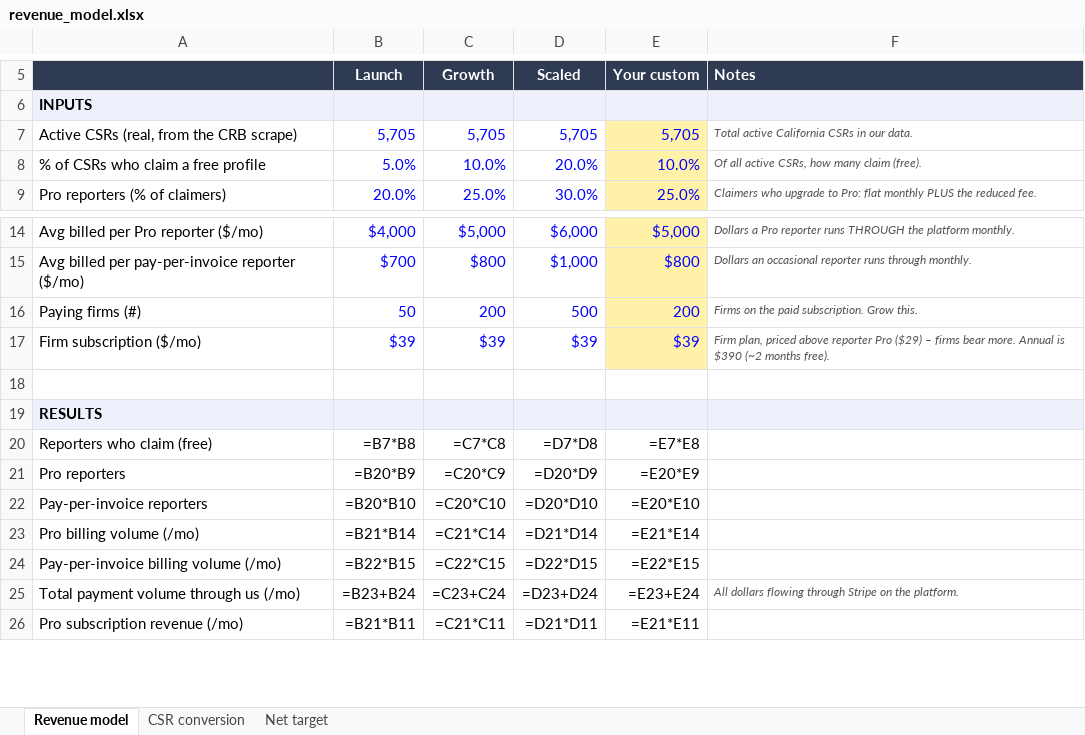
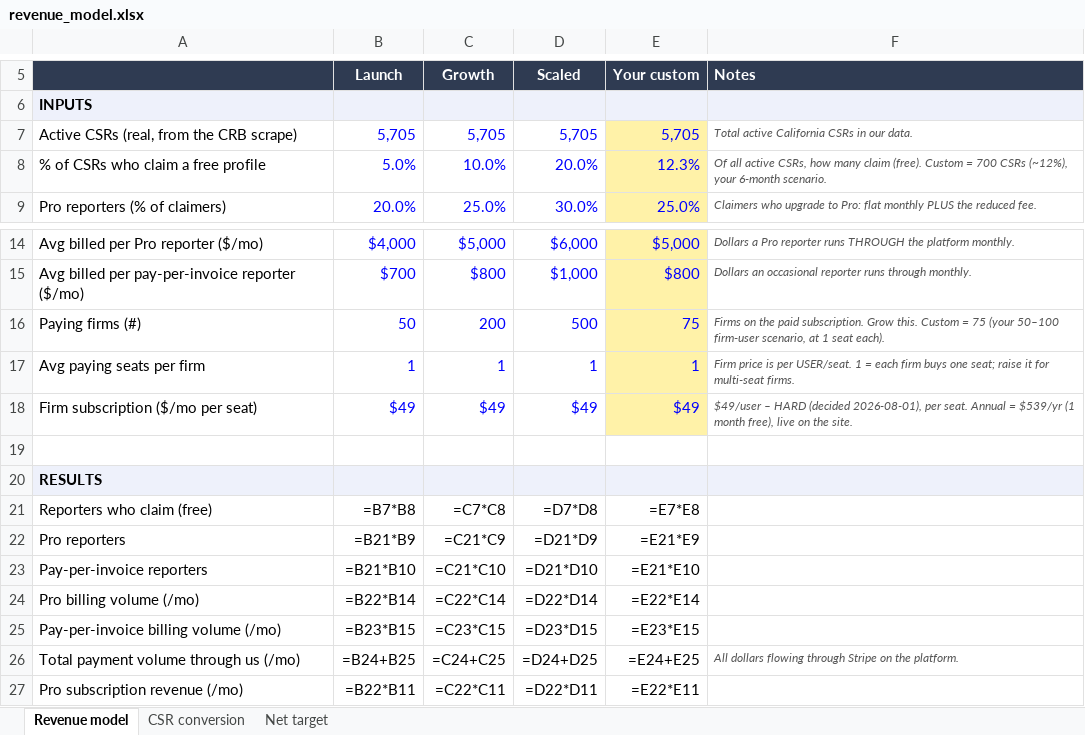
Before and after one commit to pazonada/shorthanders, an Excel workbook: mvp/docs/revenue_model.xlsx, sheet Revenue model, drawn as a sheet; only a part is shown, gaps mark what is left out; values as stored, in another font and other column widths than the file's, no borders; formulas without a stored value are shown as written; removed rows and columns are numbered as before the commit, all else as after; the diff covers the shown part only; the diff names each change by its address in the sheet, - before the commit and + after, or states it on an @@ line.

```diff
--- a/mvp/docs/revenue_model.xlsx (sheet Revenue model)
+++ b/mvp/docs/revenue_model.xlsx (sheet Revenue model)
-E8 (Your custom): 10.0%
+E8 (Your custom): 12.3%
-F8 (Notes): …claim (free).
+F8 (Notes): …claim (free). Custom = 700 CSRs (~12%), your 6-month scenario.
-E16 (Your custom): 200
+E16 (Your custom): 75
-F16 (Notes): …Grow this.
+F16 (Notes): …Grow this. Custom = 75 (your 50–100 firm-user scenario, at 1 seat each).
-row 17: Firm subscription ($/mo) | $39 | $39 | $39 | $39 | Firm plan, priced above reporter Pro ($29) – firms bear more. Annual is $390 (~2 months free).
+row 17: Avg paying seats per firm | 1 | 1 | 1 | 1 | Firm price is per USER/seat. 1 = each firm buys one seat; raise it for multi-seat firms.
+row 18: Firm subscription ($/mo per seat) | $49 | $49 | $49 | $49 | $49/user – HARD (decided 2026-08-01), per seat. Annual = $539/yr (1 month free), live on the site.
-B22 (Launch): =B20*B9
+B22 (Launch): =B21*B9
-C22 (Growth): =C20*C9
+C22 (Growth): =C21*C9
-D22 (Scaled): =D20*D9
+D22 (Scaled): =D21*D9
-E22 (Your custom): =E20*E9
+E22 (Your custom): =E21*E9
-B23 (Launch): =B20*B10
+B23 (Launch): =B21*B10
-C23 (Growth): =C20*C10
+C23 (Growth): =C21*C10
-D23 (Scaled): =D20*D10
+D23 (Scaled): =D21*D10
-E23 (Your custom): =E20*E10
+E23 (Your custom): =E21*E10
-B24 (Launch): =B21*B14
+B24 (Launch): =B22*B14
-C24 (Growth): =C21*C14
+C24 (Growth): =C22*C14
-D24 (Scaled): =D21*D14
+D24 (Scaled): =D22*D14
-E24 (Your custom): =E21*E14
+E24 (Your custom): =E22*E14
-B25 (Launch): =B22*B15
+B25 (Launch): =B23*B15
-C25 (Growth): =C22*C15
+C25 (Growth): =C23*C15
-D25 (Scaled): =D22*D15
+D25 (Scaled): =D23*D15
-E25 (Your custom): =E22*E15
+E25 (Your custom): =E23*E15
-B26 (Launch): =B23+B24
+B26 (Launch): =B24+B25
-C26 (Growth): =C23+C24
+C26 (Growth): =C24+C25
-D26 (Scaled): =D23+D24
+D26 (Scaled): =D24+D25
-E26 (Your custom): =E23+E24
+E26 (Your custom): =E24+E25
-B27 (Launch): =B21*B11
+B27 (Launch): =B22*B11
-C27 (Growth): =C21*C11
+C27 (Growth): =C22*C11
-D27 (Scaled): =D21*D11
+D27 (Scaled): =D22*D11
-E27 (Your custom): =E21*E11
+E27 (Your custom): =E22*E11
```
Also changed, not shown: 38 edited cells elsewhere in this sheet, sheet Net target, 2 other files.
